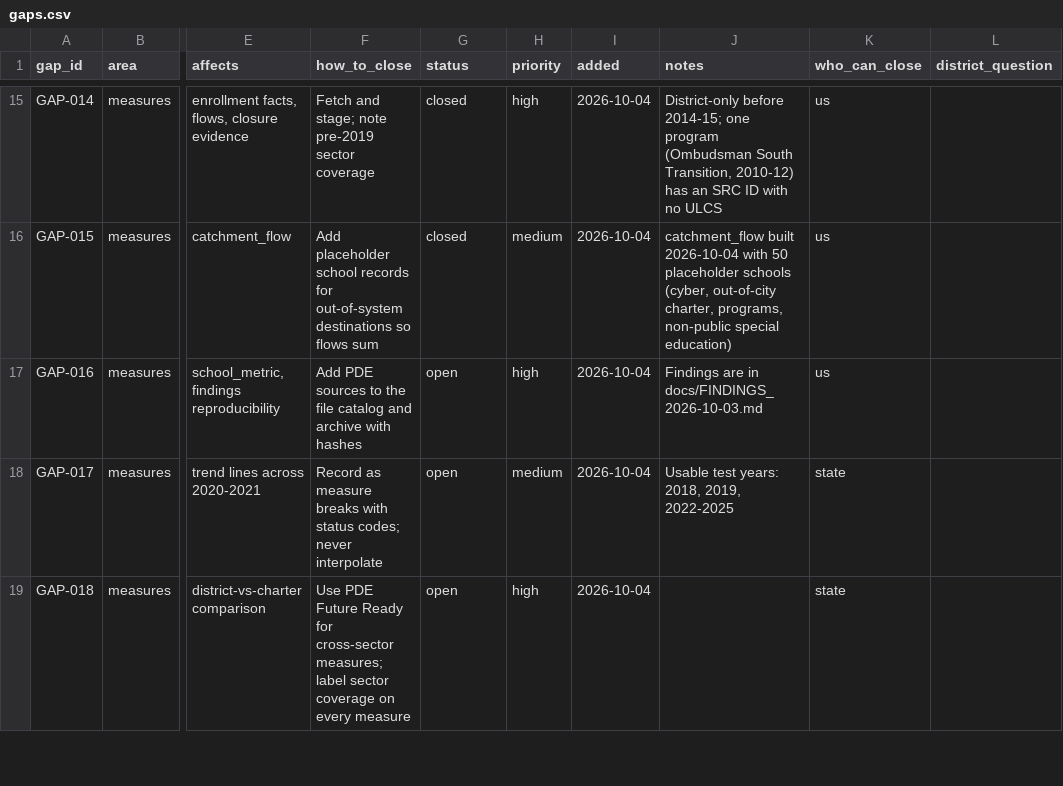
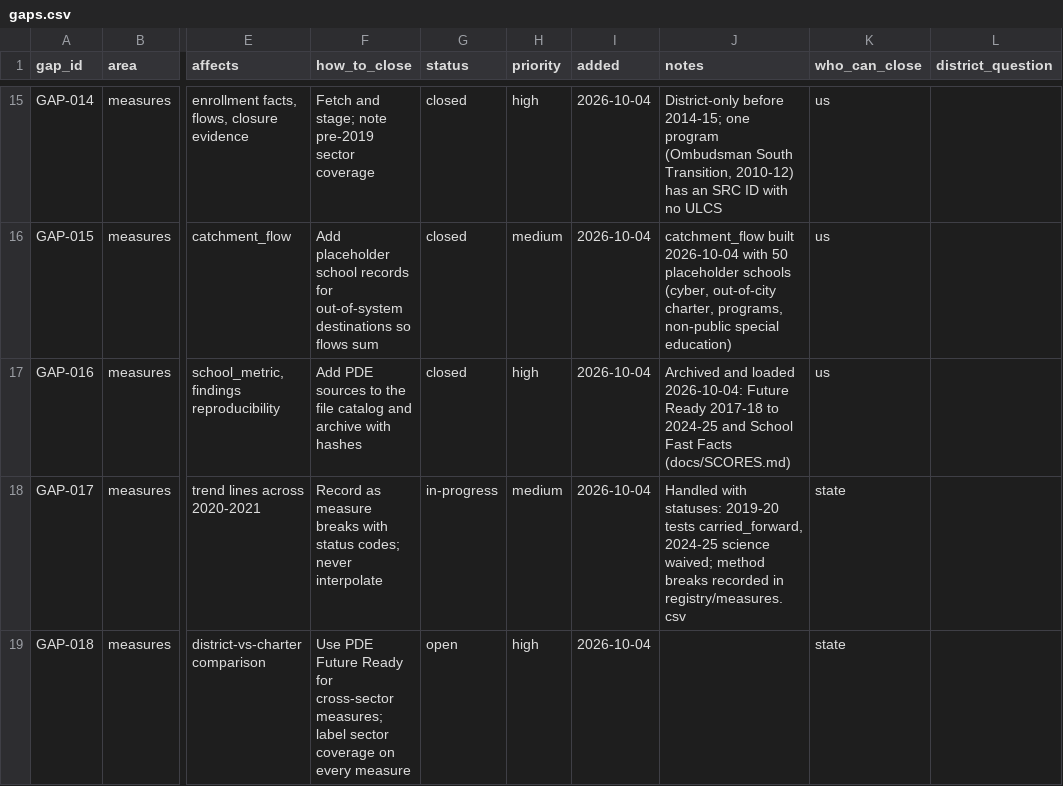
Before and after one commit to jongeeting/philly-school-data-explorer, a CSV file: sources/gaps.csv, drawn as a sheet; only a part is shown, gaps mark what is left out; the diff covers the shown part only; the diff names each change by its address in the sheet, - before the commit and + after, or states it on an @@ line.

```diff
--- a/sources/gaps.csv
+++ b/sources/gaps.csv
-G17 (status): open
+G17 (status): closed
-J17 (notes): Findings are in docs/FINDINGS_2026-10-03.md
+J17 (notes): Archived and loaded 2026-10-04: Future Ready 2017-18 to 2024-25 and School Fast Facts (docs/SCORES.md)
-G18 (status): open
+G18 (status): in-progress
-J18 (notes): Usable test years: 2018, 2019, 2022-2025
+J18 (notes): Handled with statuses: 2019-20 tests carried_forward, 2024-25 science waived; method breaks recorded in registry/measures.csv
```
Also changed, not shown: 2 added rows and 1 edited cell elsewhere in this file, sources/manifest.csv, 13 other files.
